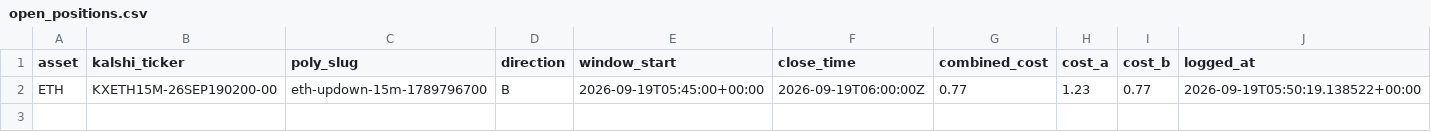
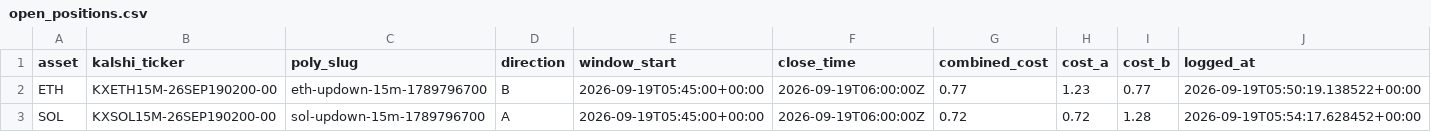
Before and after one commit to Prinxe-crypto/Gap-maker, a CSV file: open_positions.csv, drawn as a sheet.

```diff
--- a/open_positions.csv
+++ b/open_positions.csv
@@ -2 +2,2 @@ asset,kalshi_ticker,poly_slug,direction,window_start,close_time,combined_cost,co
 ETH,KXETH15M-26SEP190200-00,eth-updown-15m-1789796700,B,2026-09-19T05:45:00+00:00,2026-09-19T06:00:00Z,0.77,1.23,0.77,2026-09-19T05:50:19.138522+00:00
+SOL,KXSOL15M-26SEP190200-00,sol-updown-15m-1789796700,A,2026-09-19T05:45:00+00:00,2026-09-19T06:00:00Z,0.72,0.72,1.28,2026-09-19T05:54:17.628452+00:00
```
